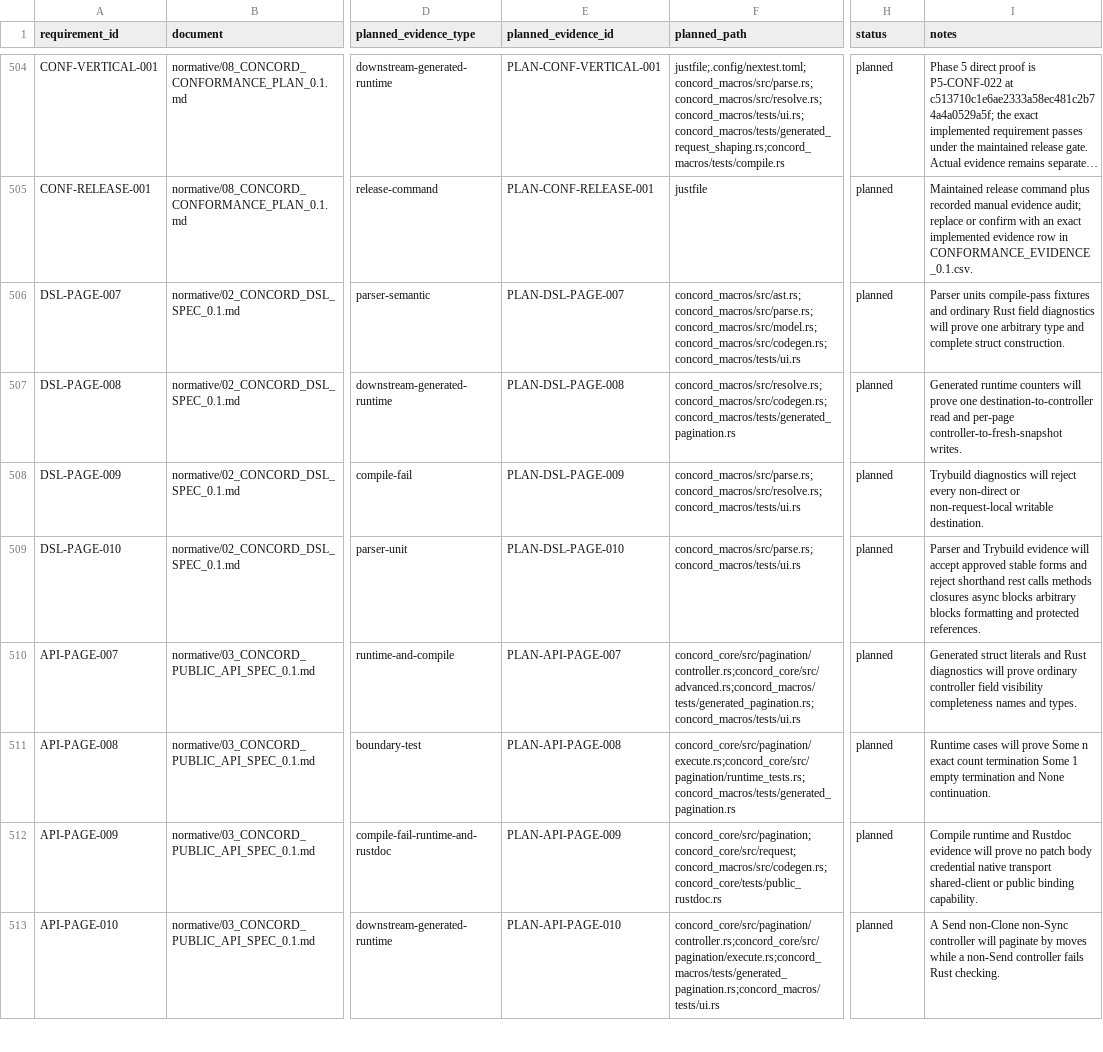
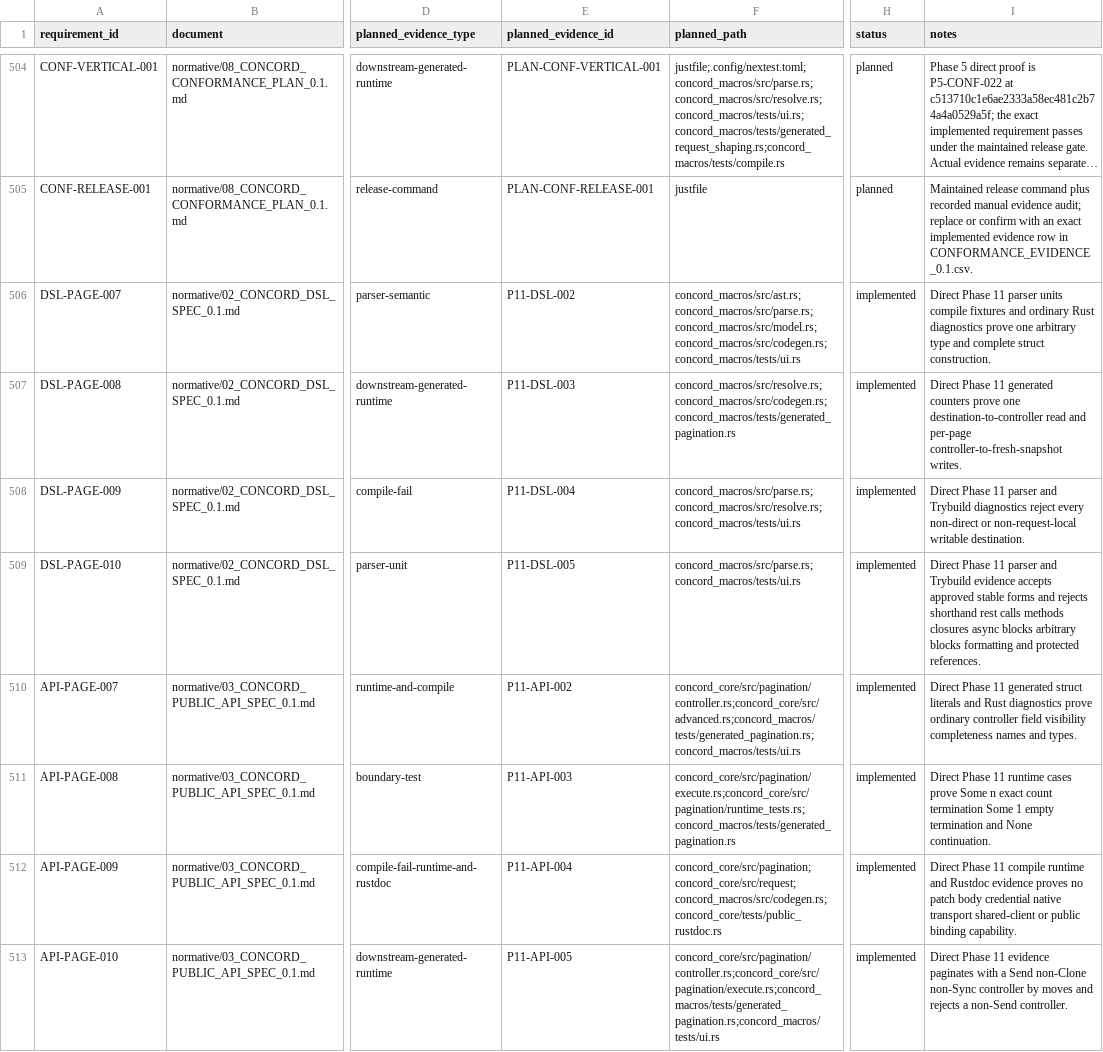
Before and after one commit to gqsnt/concord_api, a CSV file: docs/conformance/REQUIREMENT_COVERAGE_PLAN_0.1.csv, drawn as a sheet; only a part is shown, gaps mark what is left out; long unchanged cells end in …; the diff covers the shown part only; the diff names each change by its address in the sheet, - before the commit and + after, or states it on an @@ line.

Commit message:
docs: record phase 11 evidence

```diff
--- a/docs/conformance/REQUIREMENT_COVERAGE_PLAN_0.1.csv
+++ b/docs/conformance/REQUIREMENT_COVERAGE_PLAN_0.1.csv
-E506 (planned_evidence_id): PLAN-DSL-PAGE-007
+E506 (planned_evidence_id): P11-DSL-002
-H506:H513 (status): planned
+H506:H513 (status): implemented
-I506 (notes): Parser units compile-pass fixtures and ordinary Rust field diagnostics will prove one…
+I506 (notes): Direct Phase 11 parser units compile fixtures and ordinary Rust diagnostics prove one…
-E507 (planned_evidence_id): PLAN-DSL-PAGE-008
+E507 (planned_evidence_id): P11-DSL-003
-I507 (notes): Generated runtime counters will prove one…
+I507 (notes): Direct Phase 11 generated counters prove one…
-E508 (planned_evidence_id): PLAN-DSL-PAGE-009
+E508 (planned_evidence_id): P11-DSL-004
-I508 (notes): Trybuild diagnostics will reject every…
+I508 (notes): Direct Phase 11 parser and Trybuild diagnostics reject every…
-E509 (planned_evidence_id): PLAN-DSL-PAGE-010
+E509 (planned_evidence_id): P11-DSL-005
-I509 (notes): Parser and Trybuild evidence will accept approved stable forms and reject shorthand rest…
+I509 (notes): Direct Phase 11 parser and Trybuild evidence accepts approved stable forms and rejects shorthand rest…
-E510 (planned_evidence_id): PLAN-API-PAGE-007
+E510 (planned_evidence_id): P11-API-002
-I510 (notes): Generated struct literals and Rust diagnostics will prove ordinary…
+I510 (notes): Direct Phase 11 generated struct literals and Rust diagnostics prove ordinary…
-E511 (planned_evidence_id): PLAN-API-PAGE-008
+E511 (planned_evidence_id): P11-API-003
-I511 (notes): Runtime cases will prove Some…
+I511 (notes): Direct Phase 11 runtime cases prove Some…
-E512 (planned_evidence_id): PLAN-API-PAGE-009
+E512 (planned_evidence_id): P11-API-004
-I512 (notes): Compile runtime and Rustdoc evidence will prove no patch…
+I512 (notes): Direct Phase 11 compile runtime and Rustdoc evidence proves no patch…
-E513 (planned_evidence_id): PLAN-API-PAGE-010
+E513 (planned_evidence_id): P11-API-005
-I513 (notes): A Send non-Clone non-Sync controller will paginate by moves while a non-Send controller fails Rust checking.
+I513 (notes): Direct Phase 11 evidence paginates with a Send non-Clone non-Sync controller by moves and rejects a non-Send controller.
```
Also changed, not shown: 42 edited cells elsewhere in this file, 7 other files.
